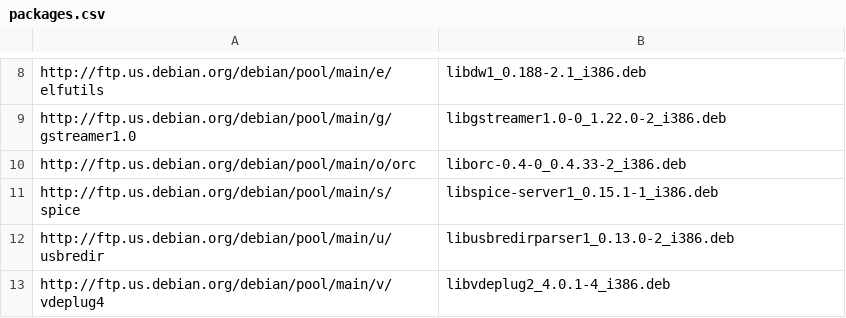
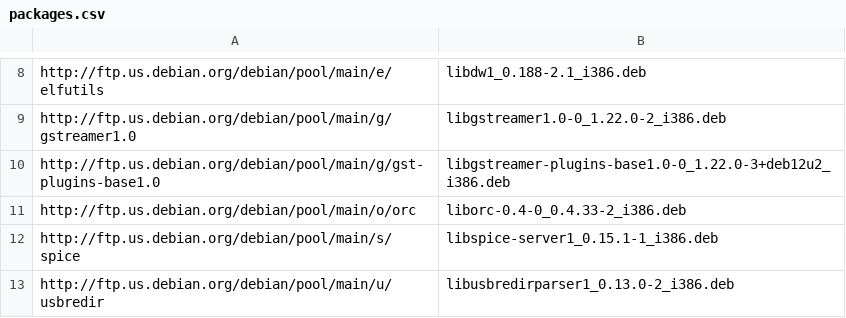
Before and after one commit to imclerran/damnsmalllinux-setup, a CSV file: packages.csv, drawn as a sheet; only a part is shown, gaps mark what is left out; the shorter side is filled out with more unchanged rows.

Commit message:
libspice deps

```diff
--- a/packages.csv
+++ b/packages.csv
@@ -9,2 +9,3 @@ http://ftp.us.debian.org/debian/pool/main/e/elfutils,libdw1_0.188-2.1_i386.deb
 http://ftp.us.debian.org/debian/pool/main/g/gstreamer1.0,libgstreamer1.0-0_1.22.0-2_i386.deb
+http://ftp.us.debian.org/debian/pool/main/g/gst-plugins-base1.0,libgstreamer-plugins-base1.0-0_1.22.0-3+deb12u2_i386.deb
 http://ftp.us.debian.org/debian/pool/main/o/orc,liborc-0.4-0_0.4.33-2_i386.deb
```
